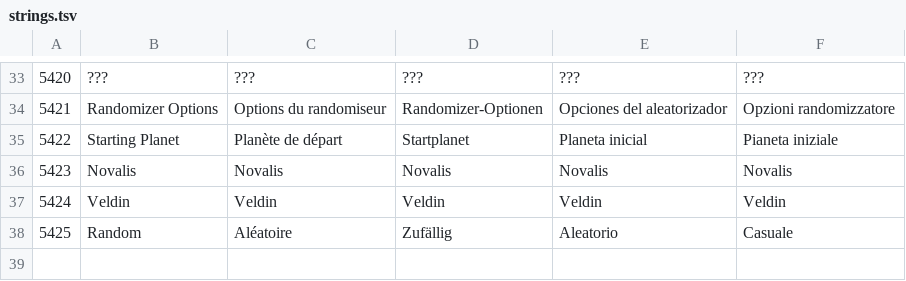
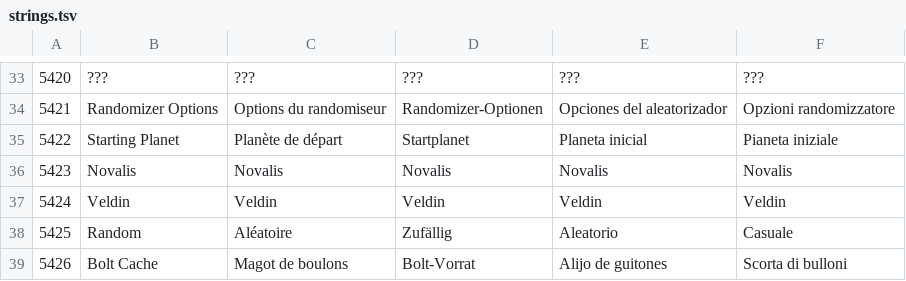
Before and after one commit to stephen-cli/rac-editions, a TSV file: editions/rac1-executive/text/strings.tsv, drawn as a sheet; only a part is shown, gaps mark what is left out; the diff names each change by its address in the sheet, - before the commit and + after, or states it on an @@ line.

Commit message:
feat(rac1-executive): a seed with the Charge Boots pays a Bolt Cache in a build without them
A Randomizer seed made with the Charge Boots keeps them in its record, so a
save of it loaded in a build without Going Commando still has the boots'
check and the bonus vendor check. The boots' check there pays a Bolt Cache,
2,500 bolts (text 0x5426 in the five languages), and still sets the two
saved cheat bytes the boots are, so a build with the boots gives them to the
save when it loads it; the check stays collected, so it pays once. The
bonus vendor entry is item 36, retail's Devastator copy in that build: its
class is in every level's gadget directory, the panel shows the chicken as
for every purchase, its name is redacted as retail's item 36 name, and the
vendor's demo note is cleared even when the check's reward is the boots'.

Tested in PCSX2 with seed 36 (the boots at the Novalis mayor's check, the
bonus entry on Novalis): the Bolt Cache paid, the bonus entry bought, and
the boots owned when the save was loaded back with them.

```diff
--- a/editions/rac1-executive/text/strings.tsv
+++ b/editions/rac1-executive/text/strings.tsv
+row 39: 5426 | Bolt Cache | Magot de boulons | Bolt-Vorrat | Alijo de guitones | Scorta di bulloni
```
Also changed, not shown: 7 other files.
